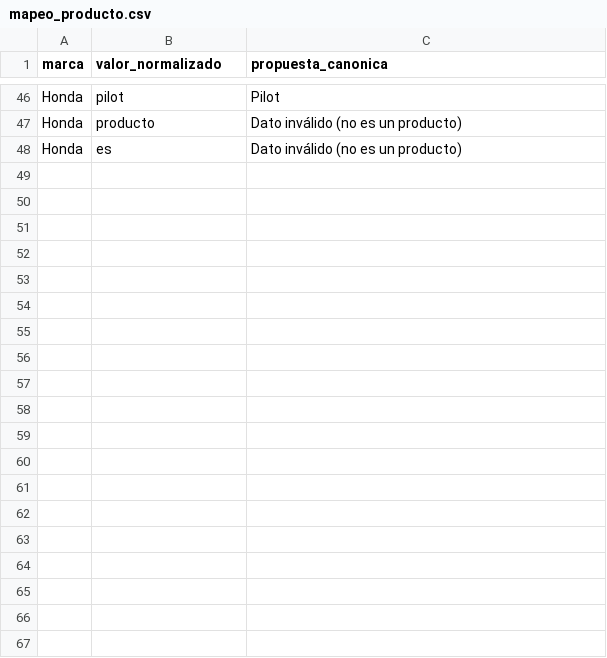
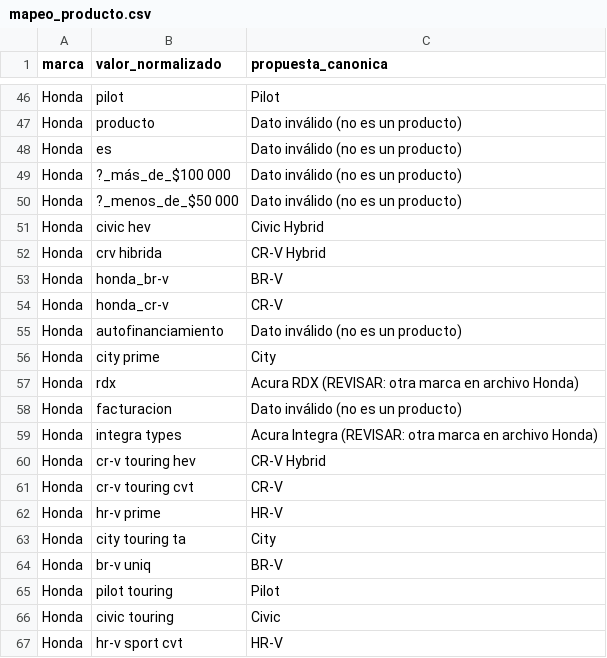
Before and after one commit to flozanol/daytona-hub, a CSV file: marketing-dashboard/data_raw/mapeos/mapeo_producto.csv, drawn as a sheet; only a part is shown, gaps mark what is left out; the diff covers the shown part only; the diff names each change by its address in the sheet, - before the commit and + after, or states it on an @@ line.

```diff
--- a/marketing-dashboard/data_raw/mapeos/mapeo_producto.csv
+++ b/marketing-dashboard/data_raw/mapeos/mapeo_producto.csv
+row 49: Honda | ?_más_de_$100 000 | Dato inválido (no es un producto)
+row 50: Honda | ?_menos_de_$50 000 | Dato inválido (no es un producto)
+row 51: Honda | civic hev | Civic Hybrid
+row 52: Honda | crv hibrida | CR-V Hybrid
+row 53: Honda | honda_br-v | BR-V
+row 54: Honda | honda_cr-v | CR-V
+row 55: Honda | autofinanciamiento | Dato inválido (no es un producto)
+row 56: Honda | city prime | City
+row 57: Honda | rdx | Acura RDX (REVISAR: otra marca en archivo Honda)
+row 58: Honda | facturacion | Dato inválido (no es un producto)
+row 59: Honda | integra types | Acura Integra (REVISAR: otra marca en archivo Honda)
+row 60: Honda | cr-v touring hev | CR-V Hybrid
+row 61: Honda | cr-v touring cvt | CR-V
+row 62: Honda | hr-v prime | HR-V
+row 63: Honda | city touring ta | City
+row 64: Honda | br-v uniq | BR-V
+row 65: Honda | pilot touring | Pilot
+row 66: Honda | civic touring | Civic
+row 67: Honda | hr-v sport cvt | HR-V
```
Also changed, not shown: 28 added rows elsewhere in this file, marketing-dashboard/data_raw/mapeos/mapeo_estatus.csv, 3 other files.
